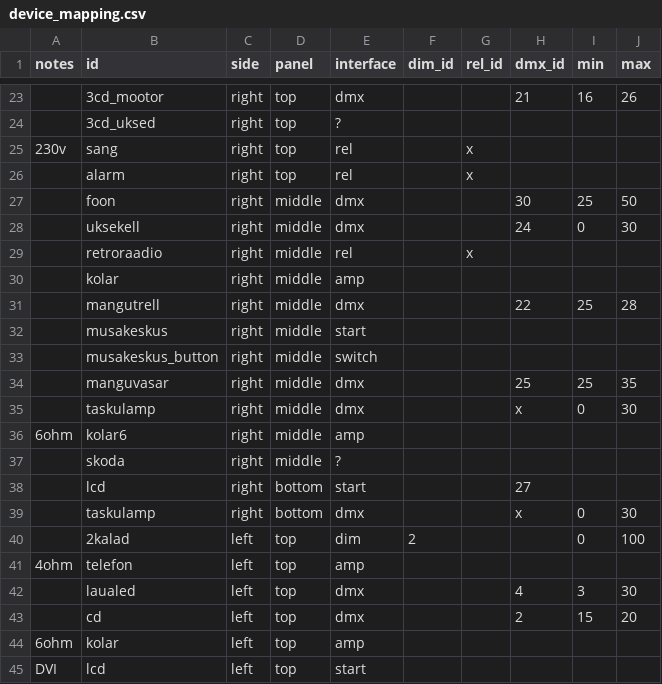
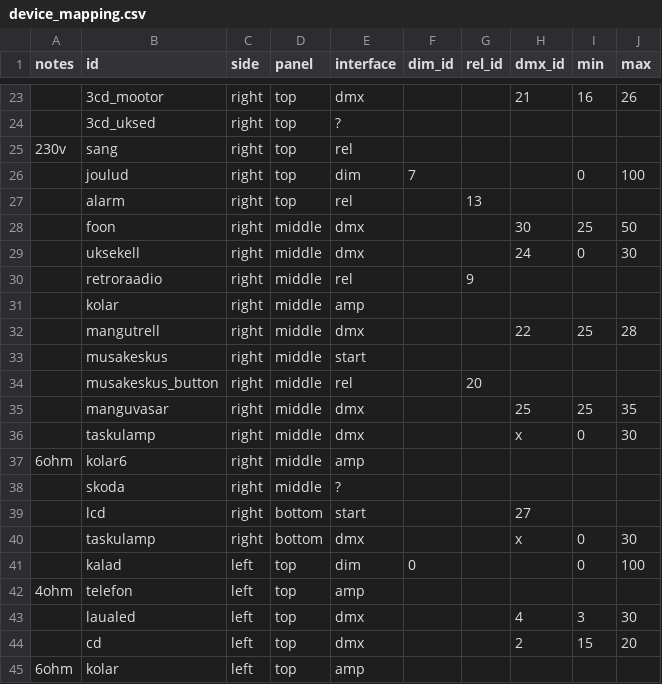
Before and after one commit to timotoots/elektrosauna, a CSV file: server/device_mapping.csv, drawn as a sheet; only a part is shown, gaps mark what is left out; the shorter side is filled out with more unchanged rows; addresses are those after the commit; the diff covers the shown part only; the diff names each change by its address in the sheet, - before the commit and + after, or states it on an @@ line.

```diff
--- a/server/device_mapping.csv
+++ b/server/device_mapping.csv
-G25 (rel_id): x
+G25 (rel_id): (empty)
+row 26:  | joulud | right | top | dim | 7 |  |  | 0 | 100
-G27 (rel_id): x
+G27 (rel_id): 13
-G30 (rel_id): x
+G30 (rel_id): 9
-E34 (interface): switch
+E34 (interface): rel
-G34 (rel_id): (empty)
+G34 (rel_id): 20
-B41 (id): 2kalad
+B41 (id): kalad
-F41 (dim_id): 2
+F41 (dim_id): 0
```
Also changed, not shown: 11 added rows, 2 removed rows and 44 edited cells elsewhere in this file, 3 other files.
